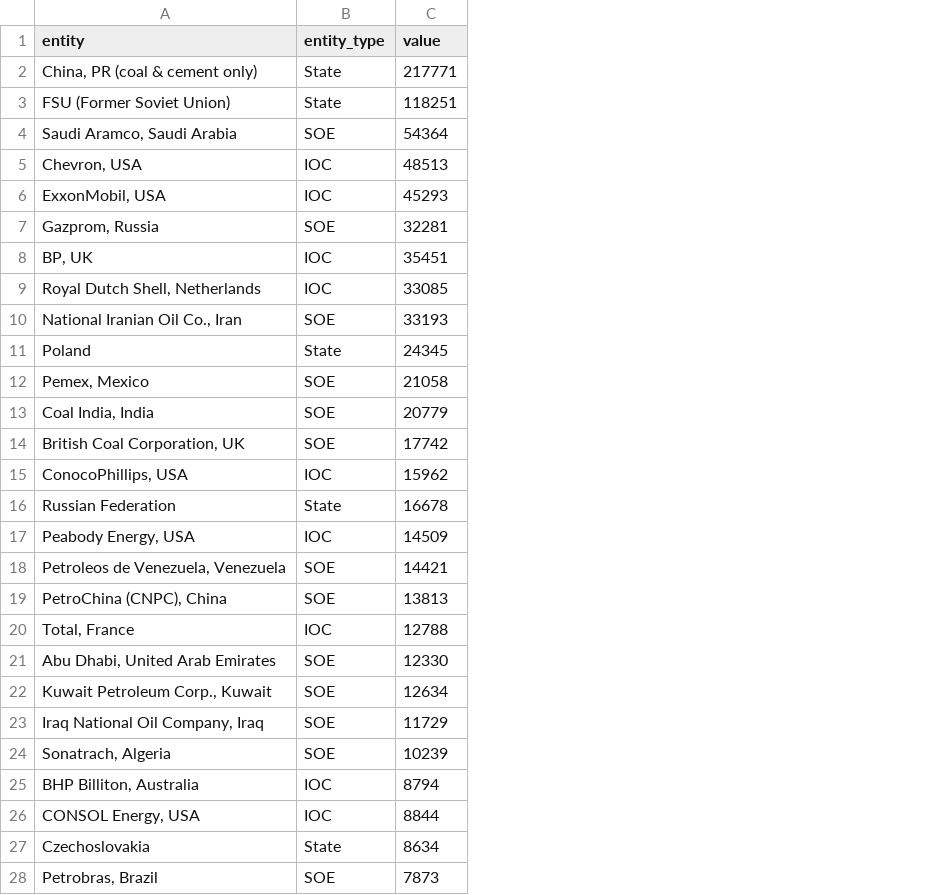
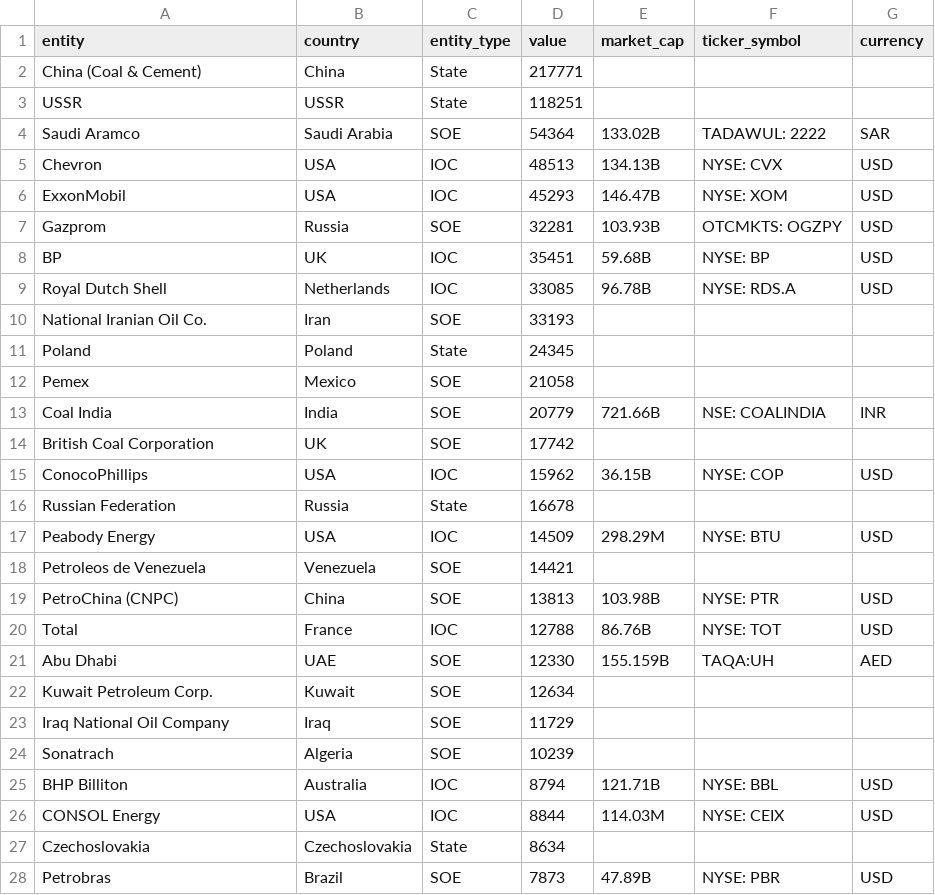
Before and after one commit to ParametricPress/02-corporations, a CSV file: data/entity-emissions.csv, drawn as a sheet; only a part is shown; the diff covers the shown part only; the diff names each change by its address in the sheet, - before the commit and + after, or states it on an @@ line.

```diff
--- a/data/entity-emissions.csv
+++ b/data/entity-emissions.csv
+column B (country), rows 2-28: China | USSR | Saudi Arabia | USA | USA | Russia | UK | Netherlands | Iran | Poland | Mexico | India | UK | USA | Russia | USA | Venezuela | China | France | UAE | Kuwait | Iraq | Algeria | Australia | USA | Czechoslovakia | Brazil
+column E (market_cap), rows 4-28: 133.02B | 134.13B | 146.47B | 103.93B | 59.68B | 96.78B |  |  |  | 721.66B |  | 36.15B |  | 298.29M |  | 103.98B | 86.76B | 155.159B |  |  |  | 121.71B | 114.03M |  | 47.89B
+column F (ticker_symbol), rows 4-28: TADAWUL: 2222 | NYSE: CVX | NYSE: XOM | OTCMKTS: OGZPY | NYSE: BP | NYSE: RDS.A |  |  |  | NSE: COALINDIA |  | NYSE: COP |  | NYSE: BTU |  | NYSE: PTR | NYSE: TOT | TAQA:UH |  |  |  | NYSE: BBL | NYSE: CEIX |  | NYSE: PBR
+column G (currency), rows 4-28: SAR | USD | USD | USD | USD | USD |  |  |  | INR |  | USD |  | USD |  | USD | USD | AED |  |  |  | USD | USD |  | USD
-A2 (entity): China, PR (coal & cement only)
+A2 (entity): China (Coal & Cement)
-A3 (entity): FSU (Former Soviet Union)
+A3 (entity): USSR
-A4 (entity): Saudi Aramco, Saudi Arabia
+A4 (entity): Saudi Aramco
-A5 (entity): Chevron, USA
+A5 (entity): Chevron
-A6 (entity): ExxonMobil, USA
+A6 (entity): ExxonMobil
-A7 (entity): Gazprom, Russia
+A7 (entity): Gazprom
-A8 (entity): BP, UK
+A8 (entity): BP
-A9 (entity): Royal Dutch Shell, Netherlands
+A9 (entity): Royal Dutch Shell
-A10 (entity): National Iranian Oil Co., Iran
+A10 (entity): National Iranian Oil Co.
-A12 (entity): Pemex, Mexico
+A12 (entity): Pemex
-A13 (entity): Coal India, India
+A13 (entity): Coal India
-A14 (entity): British Coal Corporation, UK
+A14 (entity): British Coal Corporation
-A15 (entity): ConocoPhillips, USA
+A15 (entity): ConocoPhillips
-A17 (entity): Peabody Energy, USA
+A17 (entity): Peabody Energy
-A18 (entity): Petroleos de Venezuela, Venezuela
+A18 (entity): Petroleos de Venezuela
-A19 (entity): PetroChina (CNPC), China
+A19 (entity): PetroChina (CNPC)
-A20 (entity): Total, France
+A20 (entity): Total
-A21 (entity): Abu Dhabi, United Arab Emirates
+A21 (entity): Abu Dhabi
-A22 (entity): Kuwait Petroleum Corp., Kuwait
+A22 (entity): Kuwait Petroleum Corp.
-A23 (entity): Iraq National Oil Company, Iraq
+A23 (entity): Iraq National Oil Company
-A24 (entity): Sonatrach, Algeria
+A24 (entity): Sonatrach
-A25 (entity): BHP Billiton, Australia
+A25 (entity): BHP Billiton
-A26 (entity): CONSOL Energy, USA
+A26 (entity): CONSOL Energy
-A28 (entity): Petrobras, Brazil
+A28 (entity): Petrobras
```
Also changed, not shown: 70 edited cells elsewhere in this file, data/national-emissions.csv, 16 other files.
